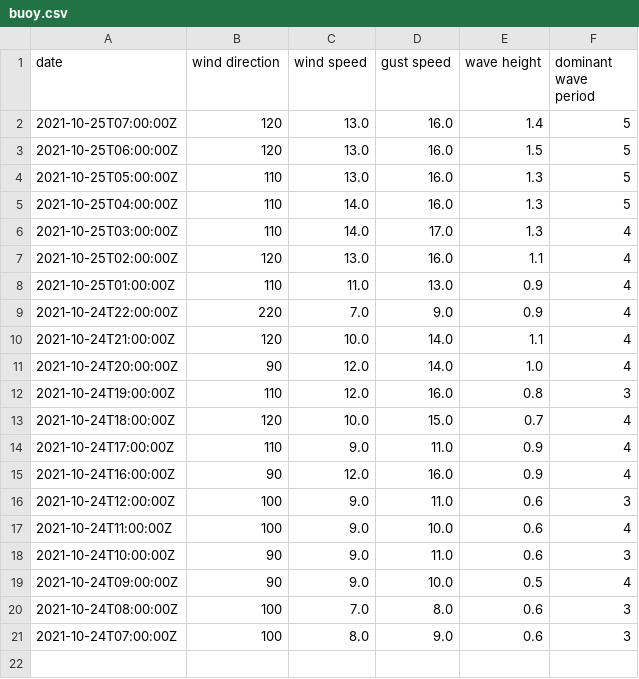
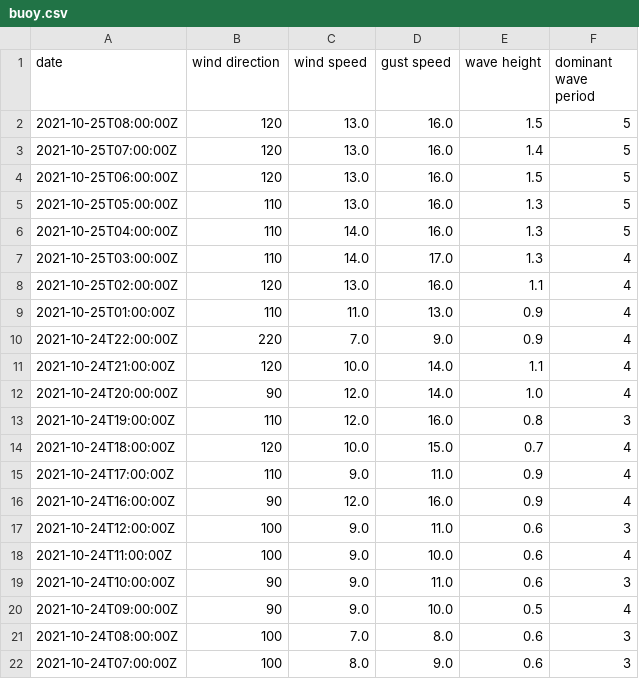
Before and after one commit to cyberdelia/halibut-bank, a CSV file: buoy.csv, drawn as a sheet; the diff names each change by its address in the sheet, - before the commit and + after, or states it on an @@ line.

Commit message:
Flat: latest data (2021-10-25T08:14:42.330Z) {   "date": "2021-10-25T08:14:42.330Z",   "files": [     {       "name": "buoy.csv",       "deltaBytes": 42,       "source": "https://www.ndbc.noaa.gov/data/realtime2/46146.txt"     },     {       "name": "buoy.tsv",       "deltaBytes": 0,       "source": "https://www.ndbc.noaa.gov/data/realtime2/46146.txt"     }   ] }

```diff
--- a/buoy.csv
+++ b/buoy.csv
+row 2: 2021-10-25T08:00:00Z | 120 | 13.0 | 16.0 | 1.5 | 5
```
Also changed, not shown: buoy.tsv.
